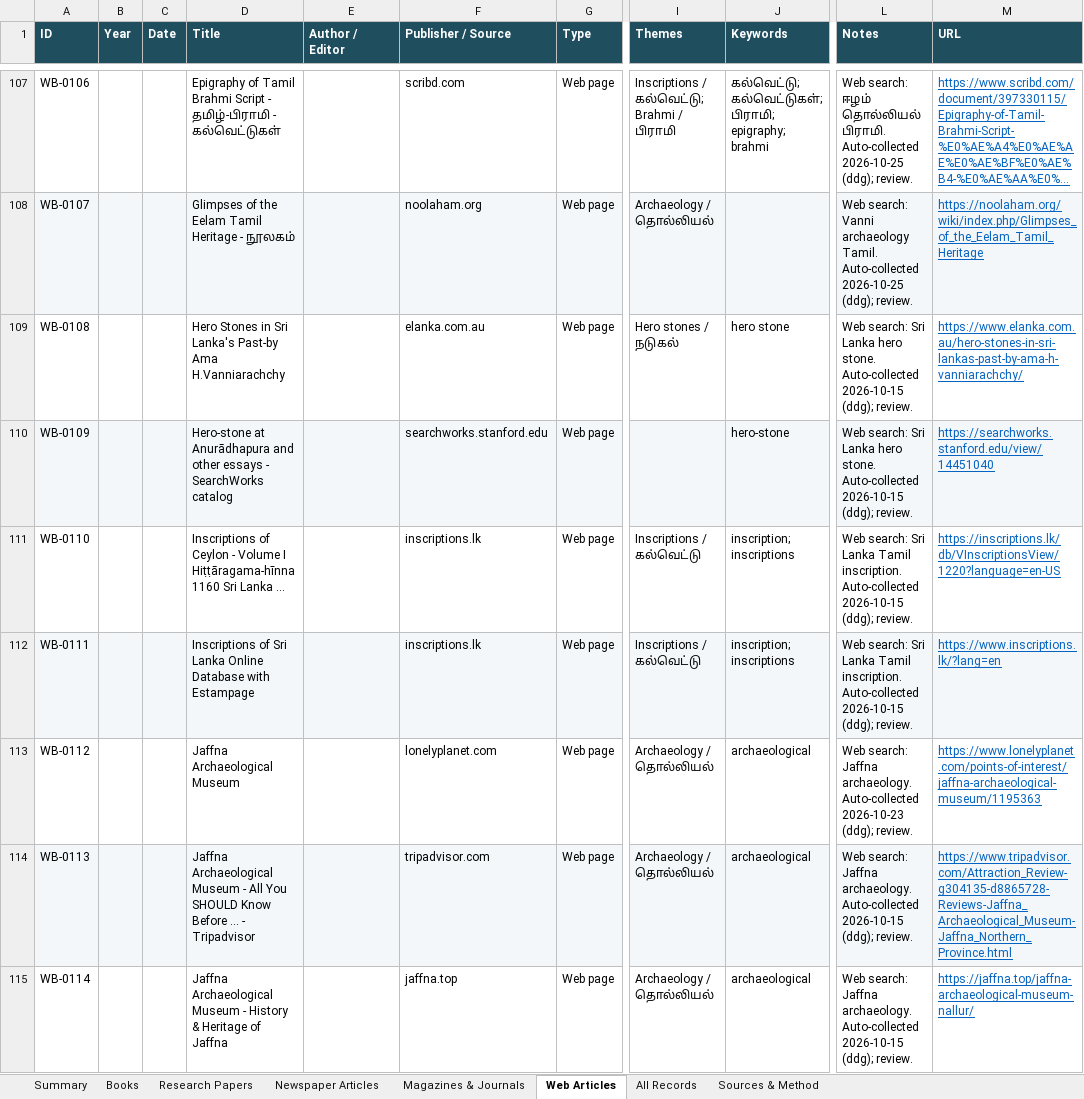
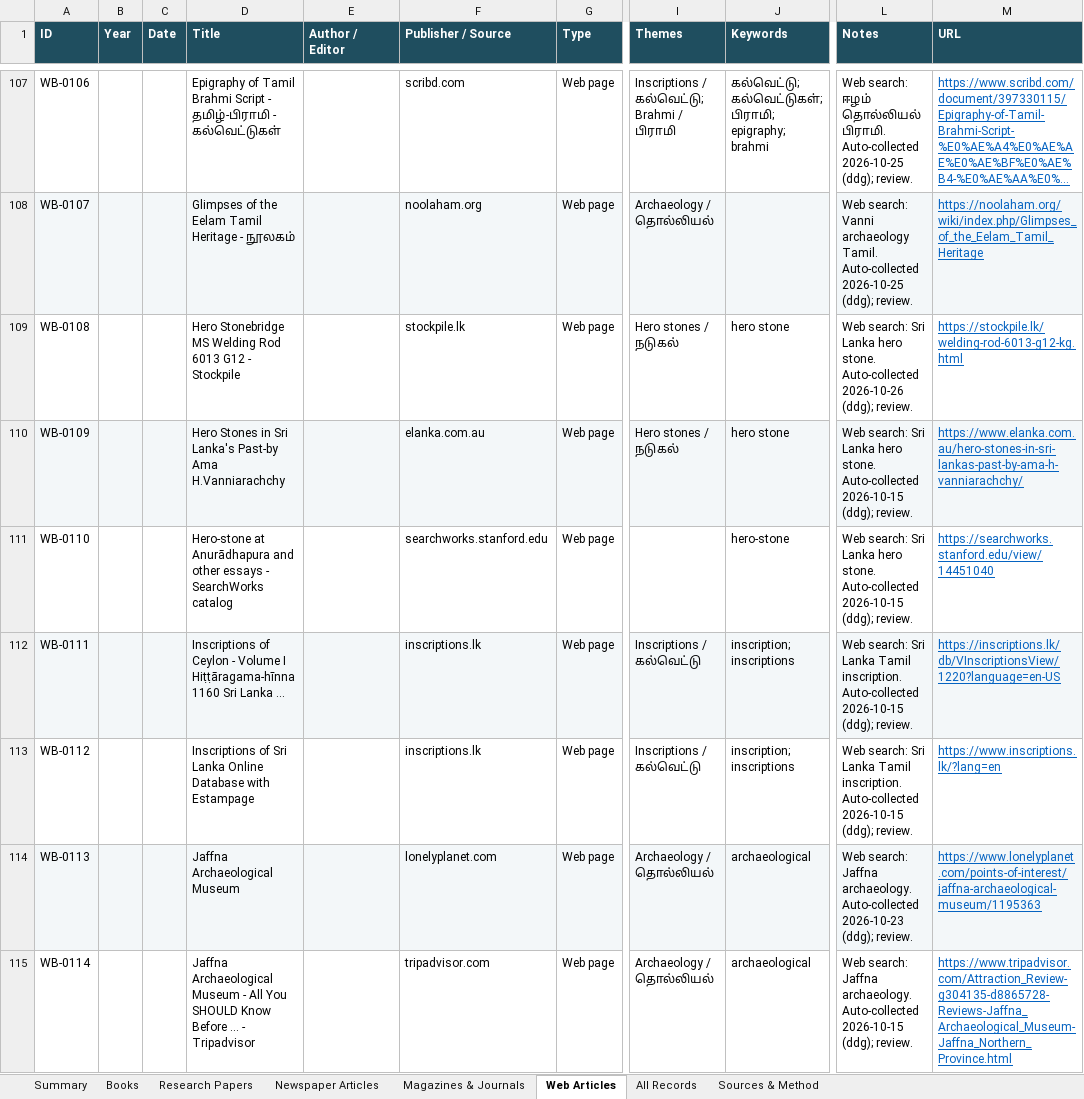
Before and after one commit to Udhayan26/srilanka-tamil-inscriptions-bibliography, an Excel workbook: output/SriLanka_Tamil_Inscriptions_Bibliography.xlsx, sheet Web Articles, drawn as a sheet; only a part is shown, gaps mark what is left out; long unchanged cells end in …; values as stored, in another font and other column widths than the file's, no borders; the diff covers the shown part only; the diff names each change by its address in the sheet, - before the commit and + after, or states it on an @@ line.

```diff
--- a/output/SriLanka_Tamil_Inscriptions_Bibliography.xlsx (sheet Web Articles)
+++ b/output/SriLanka_Tamil_Inscriptions_Bibliography.xlsx (sheet Web Articles)
-D109 (Title): Hero Stones in Sri Lanka's Past-by Ama H.Vanniarachchy
+D109 (Title): Hero Stonebridge MS Welding Rod 6013 G12 - Stockpile
-F109 (Publisher / Source): elanka.com.au
+F109 (Publisher / Source): stockpile.lk
-L109 (Notes): …stone. Auto-collected 2026-10-15 (ddg); review.
+L109 (Notes): …stone. Auto-collected 2026-10-26 (ddg); review.
-M109 (URL): https://www.elanka.com.au/hero-stones-in-sri-lankas-past-by-ama-h-vanniarachchy/
+M109 (URL): https://stockpile.lk/welding-rod-6013-g12-kg.html
-D110 (Title): Hero-stone at Anurādhapura and other essays - SearchWorks catalog
+D110 (Title): Hero Stones in Sri Lanka's Past-by Ama H.Vanniarachchy
-F110 (Publisher / Source): searchworks.stanford.edu
+F110 (Publisher / Source): elanka.com.au
-I110 (Themes): (empty)
+I110 (Themes): Hero stones / நடுகல்
-J110 (Keywords): hero-stone
+J110 (Keywords): hero stone
-M110 (URL): https://searchworks.stanford.edu/view/14451040
+M110 (URL): https://www.elanka.com.au/hero-stones-in-sri-lankas-past-by-ama-h-vanniarachchy/
-D111 (Title): Inscriptions of Ceylon - Volume I Hiṭṭāragama-hīnna 1160 Sri Lanka ...
+D111 (Title): Hero-stone at Anurādhapura and other essays - SearchWorks catalog
-F111 (Publisher / Source): inscriptions.lk
+F111 (Publisher / Source): searchworks.stanford.edu
-I111 (Themes): Inscriptions / கல்வெட்டு
+I111 (Themes): (empty)
-J111 (Keywords): inscription; inscriptions
+J111 (Keywords): hero-stone
-L111 (Notes): …Sri Lanka Tamil inscription. Auto-collected 2026-10-15…
+L111 (Notes): …Sri Lanka hero stone. Auto-collected 2026-10-15…
-M111 (URL): https://inscriptions.lk/db/VInscriptionsView/1220?language=en-US
+M111 (URL): https://searchworks.stanford.edu/view/14451040
-D112 (Title): Inscriptions of Sri Lanka Online Database with Estampage
+D112 (Title): Inscriptions of Ceylon - Volume I Hiṭṭāragama-hīnna 1160 Sri Lanka ...
-M112 (URL): https://www.inscriptions.lk/?lang=en
+M112 (URL): https://inscriptions.lk/db/VInscriptionsView/1220?language=en-US
-D113 (Title): Jaffna Archaeological Museum
+D113 (Title): Inscriptions of Sri Lanka Online Database with Estampage
-F113 (Publisher / Source): lonelyplanet.com
+F113 (Publisher / Source): inscriptions.lk
-I113 (Themes): Archaeology / தொல்லியல்
+I113 (Themes): Inscriptions / கல்வெட்டு
-J113 (Keywords): archaeological
+J113 (Keywords): inscription; inscriptions
-L113 (Notes): Web search: Jaffna archaeology. Auto-collected 2026-10-23 (ddg); review.
+L113 (Notes): Web search: Sri Lanka Tamil inscription. Auto-collected 2026-10-15 (ddg); review.
-M113 (URL): https://www.lonelyplanet.com/points-of-interest/jaffna-archaeological-museum/1195363
+M113 (URL): https://www.inscriptions.lk/?lang=en
-D114 (Title): …Archaeological Museum - All You SHOULD Know Before ... - Tripadvisor
+D114 (Title): …Archaeological Museum
-F114 (Publisher / Source): tripadvisor.com
+F114 (Publisher / Source): lonelyplanet.com
-L114 (Notes): …archaeology. Auto-collected 2026-10-15 (ddg); review.
+L114 (Notes): …archaeology. Auto-collected 2026-10-23 (ddg); review.
-M114 (URL): https://www.tripadvisor.com/Attraction_Review-g304135-d8865728-Reviews-Jaffna_Archaeological_Museum-Jaffna_Northern_Province.html
+M114 (URL): https://www.lonelyplanet.com/points-of-interest/jaffna-archaeological-museum/1195363
-D115 (Title): …Museum - History & Heritage of Jaffna
+D115 (Title): …Museum - All You SHOULD Know Before ... - Tripadvisor
-F115 (Publisher / Source): jaffna.top
+F115 (Publisher / Source): tripadvisor.com
-M115 (URL): https://jaffna.top/jaffna-archaeological-museum-nallur/
+M115 (URL): https://www.tripadvisor.com/Attraction_Review-g304135-d8865728-Reviews-Jaffna_Archaeological_Museum-Jaffna_Northern_Province.html
```
Also changed, not shown: 2 added rows and 207 edited cells elsewhere in this sheet, sheet All Records, sheet Summary, 4 other files.
